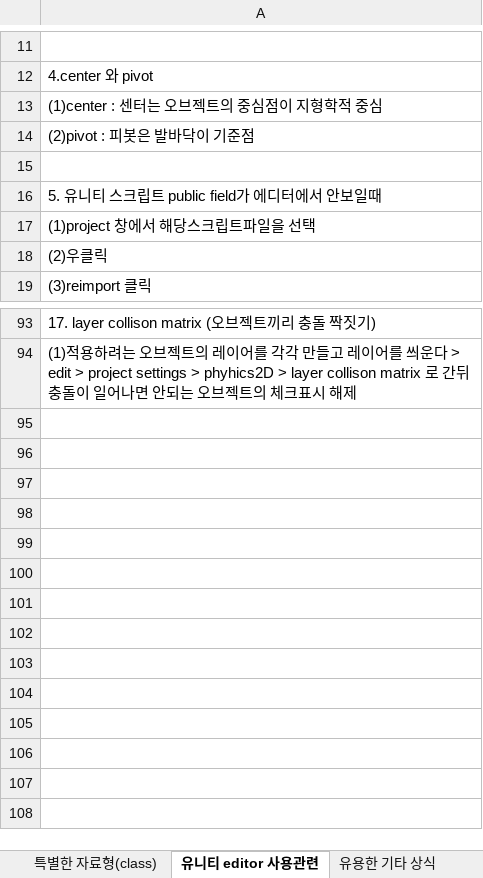
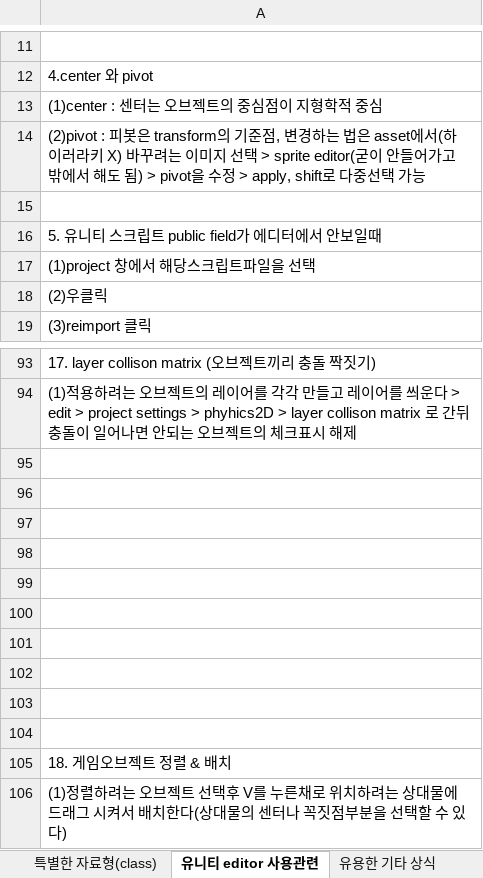
Before and after one commit to goldeu76/unity_note, an Excel workbook: 유니티_노트.xlsx, sheet 유니티 editor 사용관련, drawn as a sheet; only a part is shown, gaps mark what is left out; values as stored, in another font and other column widths than the file's, no borders; charts and pictures not drawn; the diff names each change by its address in the sheet, - before the commit and + after, or states it on an @@ line.

```diff
--- a/유니티_노트.xlsx (sheet 유니티 editor 사용관련)
+++ b/유니티_노트.xlsx (sheet 유니티 editor 사용관련)
-A14: …피봇은 발바닥이 기준점
+A14: …피봇은 transform의 기준점, 변경하는 법은 asset에서(하이러라키 X) 바꾸려는 이미지 선택 > sprite editor(굳이 안들어가고 밖에서 해도 됨) > pivot을 수정 > apply, shift로 다중선택 가능
+row 95: (empty)
+row 96: (empty)
+row 97: (empty)
+row 98: (empty)
+row 99: (empty)
+row 100: (empty)
+row 101: (empty)
+row 102: (empty)
+row 103: (empty)
+row 104: (empty)
+row 105: 18. 게임오브젝트 정렬 & 배치
+row 106: (1)정렬하려는 오브젝트 선택후 V를 누른채로 위치하려는 상대물에 드래그 시켜서 배치한다(상대물의 센터나 꼭짓점부분을 선택할 수 있다)
```
Also changed, not shown: sheet 입력, sheet UI, sheet 유용한 기타 상식, sheet 충돌, sheet C# 문법, charts or pictures.
